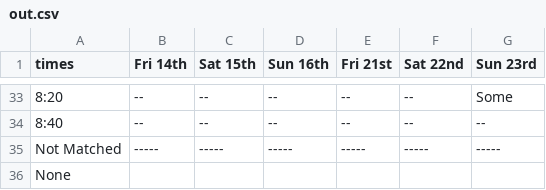
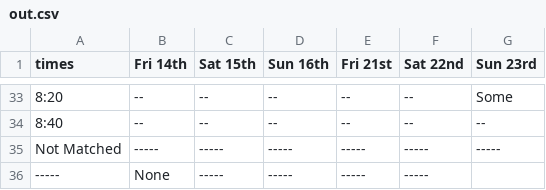
Before and after one commit to defjosiah/ScheduleInterviews, a CSV file: csv/out.csv, drawn as a sheet; only a part is shown, gaps mark what is left out.

Commit message:
fixing one more time

```diff
--- a/csv/out.csv
+++ b/csv/out.csv
@@ -35,2 +35,2 @@ times,Fri  14th,Sat  15th,Sun  16th,Fri  21st,Sat  22nd,Sun  23rd
 Not Matched,-----,-----,-----,-----,-----,-----
-None
+-----,None,-----,-----,-----,-----
```
Also changed, not shown: 1 other file.
